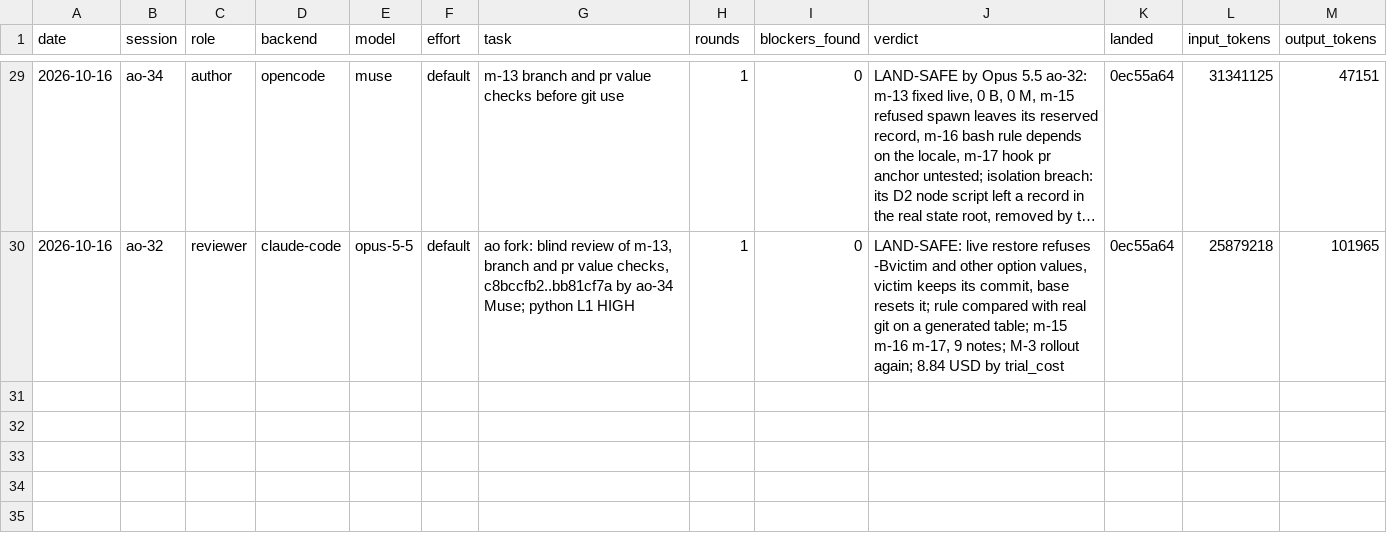
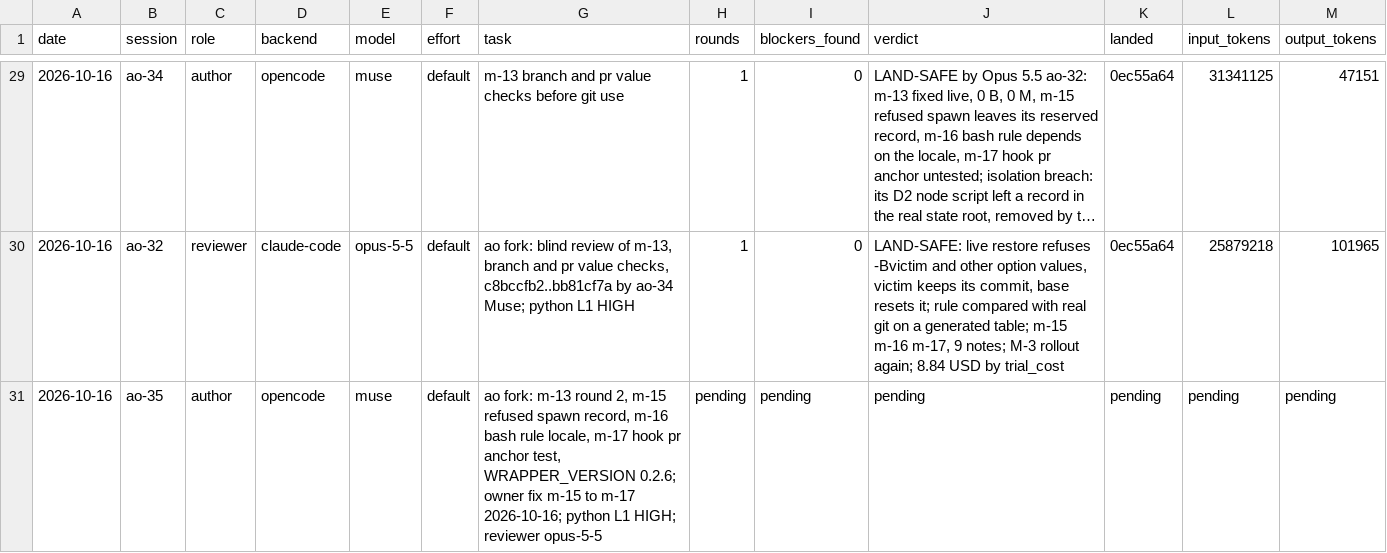
Before and after one commit to taisung/agent-orchestrator, a CSV file: development/artifacts/model_router_log/log.csv, drawn as a sheet; only a part is shown, gaps mark what is left out; long unchanged cells end in …; the diff names each change by its address in the sheet, - before the commit and + after, or states it on an @@ line.

Commit message:
docs(development): record the m-13 rollout and dispatch m-15 to m-17
The owner said roll out now, then fix m-15 to m-17. Record the build, the restart of the five lifecycle workers by exact PID, the push c8bccfb2..ac0f662a and the passed M-3 check for 0.2.5. Record the dispatch of m-15 to m-17 to ao-35.

```diff
--- a/development/artifacts/model_router_log/log.csv
+++ b/development/artifacts/model_router_log/log.csv
+row 31: 2026-10-16 | ao-35 | author | opencode | muse | default | ao fork: m-13 round 2, m-15 refused spawn record, m-16 bash rule locale, m-17 hook pr anchor test, WRAPPER_VERSION 0.2.6; owner fix m-15 to m-17 2026-10-16; python L1 HIGH; reviewer opus-5-5 | pending | pending | pending | pending | pending | pending
```
Also changed, not shown: 2 other files.
